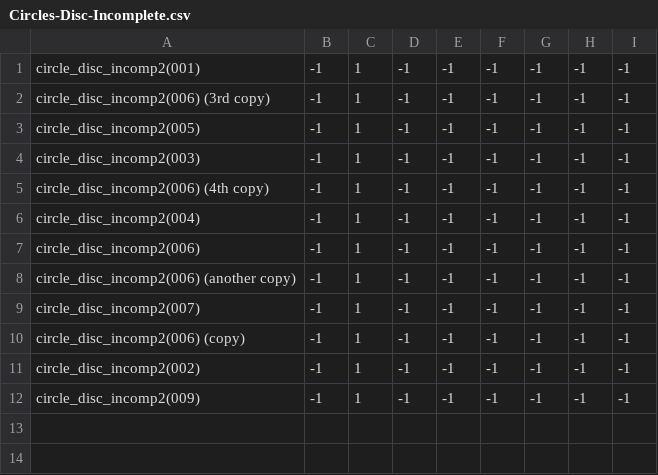
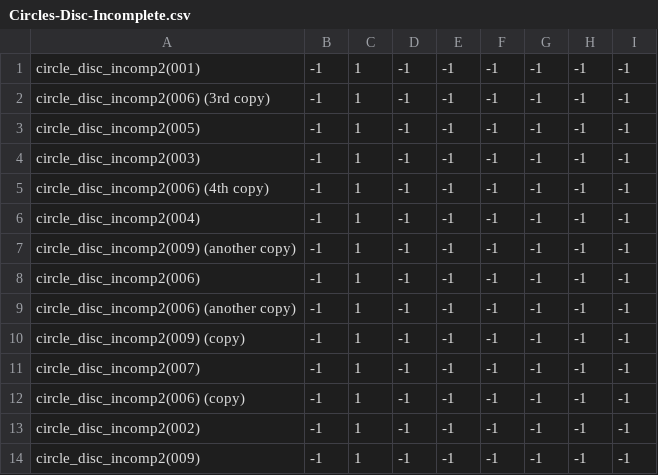
Before and after one commit to theunknowner/NN3-Blotch, a CSV file: NN3-Blotch/Training/Labels/Circles-Disc-Incomplete.csv, drawn as a sheet; the diff names each change by its address in the sheet, - before the commit and + after, or states it on an @@ line.

```diff
--- a/NN3-Blotch/Training/Labels/Circles-Disc-Incomplete.csv
+++ b/NN3-Blotch/Training/Labels/Circles-Disc-Incomplete.csv
+row 7: circle_disc_incomp2(009) (another copy) | -1 | 1 | -1 | -1 | -1 | -1 | -1 | -1
+row 10: circle_disc_incomp2(009) (copy) | -1 | 1 | -1 | -1 | -1 | -1 | -1 | -1
```
Also changed, not shown: 4 other files.
